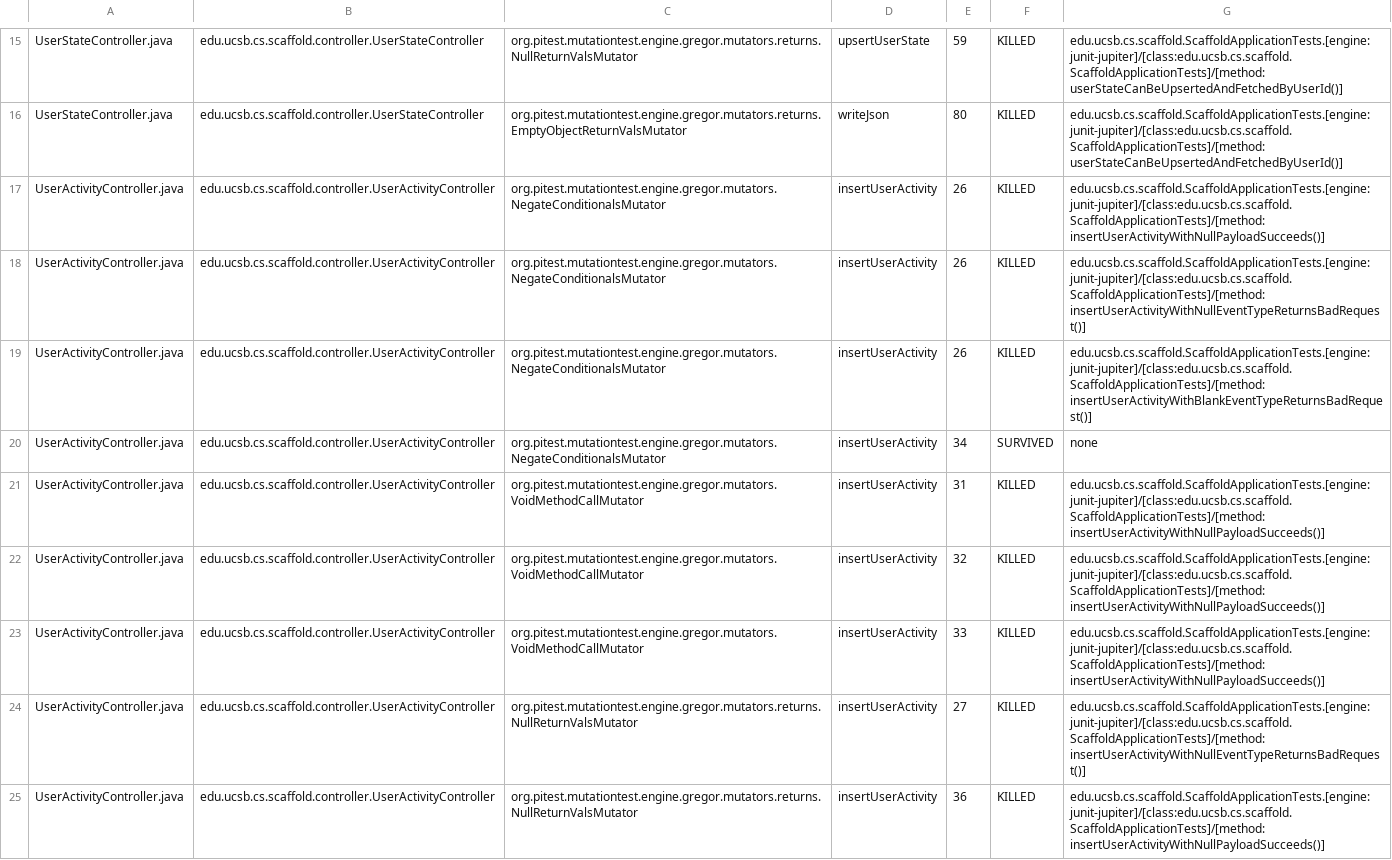
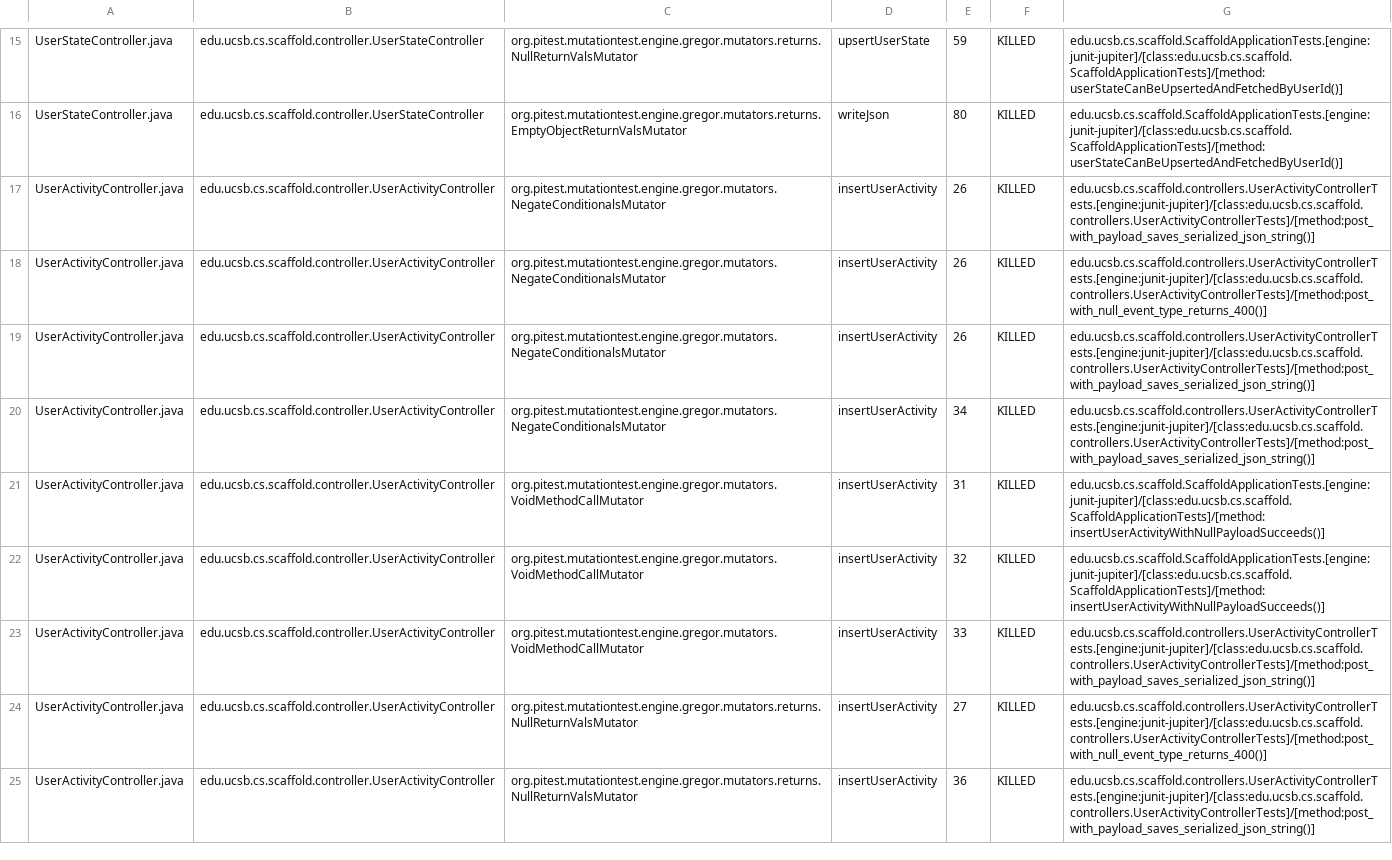
Before and after one commit to ucsb-cs/scaffold, a CSV file: prs/13/pitest/mutations.csv, drawn as a sheet; only a part is shown, gaps mark what is left out; the diff covers the shown part only; the diff names each change by its address in the sheet, - before the commit and + after, or states it on an @@ line.

Commit message:
Deploying to gh-pages from @ ucsb-cs/scaffold@d85a9979e0ca1845f06727b5a40fa50fcb453b2c 🚀

```diff
--- a/prs/13/pitest/mutations.csv
+++ b/prs/13/pitest/mutations.csv
-G17: edu.ucsb.cs.scaffold.ScaffoldApplicationTests.[engine:junit-jupiter]/[class:edu.ucsb.cs.scaffold.ScaffoldApplicationTests]/[method:insertUserActivityWithNullPayloadSucceeds()]
+G17: edu.ucsb.cs.scaffold.controllers.UserActivityControllerTests.[engine:junit-jupiter]/[class:edu.ucsb.cs.scaffold.controllers.UserActivityControllerTests]/[method:post_with_payload_saves_serialized_json_string()]
-G18: edu.ucsb.cs.scaffold.ScaffoldApplicationTests.[engine:junit-jupiter]/[class:edu.ucsb.cs.scaffold.ScaffoldApplicationTests]/[method:insertUserActivityWithNullEventTypeReturnsBadRequest()]
+G18: edu.ucsb.cs.scaffold.controllers.UserActivityControllerTests.[engine:junit-jupiter]/[class:edu.ucsb.cs.scaffold.controllers.UserActivityControllerTests]/[method:post_with_null_event_type_returns_400()]
-G19: edu.ucsb.cs.scaffold.ScaffoldApplicationTests.[engine:junit-jupiter]/[class:edu.ucsb.cs.scaffold.ScaffoldApplicationTests]/[method:insertUserActivityWithBlankEventTypeReturnsBadRequest()]
+G19: edu.ucsb.cs.scaffold.controllers.UserActivityControllerTests.[engine:junit-jupiter]/[class:edu.ucsb.cs.scaffold.controllers.UserActivityControllerTests]/[method:post_with_payload_saves_serialized_json_string()]
-F20: SURVIVED
+F20: KILLED
-G20: none
+G20: edu.ucsb.cs.scaffold.controllers.UserActivityControllerTests.[engine:junit-jupiter]/[class:edu.ucsb.cs.scaffold.controllers.UserActivityControllerTests]/[method:post_with_payload_saves_serialized_json_string()]
-G23: edu.ucsb.cs.scaffold.ScaffoldApplicationTests.[engine:junit-jupiter]/[class:edu.ucsb.cs.scaffold.ScaffoldApplicationTests]/[method:insertUserActivityWithNullPayloadSucceeds()]
+G23: edu.ucsb.cs.scaffold.controllers.UserActivityControllerTests.[engine:junit-jupiter]/[class:edu.ucsb.cs.scaffold.controllers.UserActivityControllerTests]/[method:post_with_payload_saves_serialized_json_string()]
-G24: edu.ucsb.cs.scaffold.ScaffoldApplicationTests.[engine:junit-jupiter]/[class:edu.ucsb.cs.scaffold.ScaffoldApplicationTests]/[method:insertUserActivityWithNullEventTypeReturnsBadRequest()]
+G24: edu.ucsb.cs.scaffold.controllers.UserActivityControllerTests.[engine:junit-jupiter]/[class:edu.ucsb.cs.scaffold.controllers.UserActivityControllerTests]/[method:post_with_null_event_type_returns_400()]
-G25: edu.ucsb.cs.scaffold.ScaffoldApplicationTests.[engine:junit-jupiter]/[class:edu.ucsb.cs.scaffold.ScaffoldApplicationTests]/[method:insertUserActivityWithNullPayloadSucceeds()]
+G25: edu.ucsb.cs.scaffold.controllers.UserActivityControllerTests.[engine:junit-jupiter]/[class:edu.ucsb.cs.scaffold.controllers.UserActivityControllerTests]/[method:post_with_payload_saves_serialized_json_string()]
```
Also changed, not shown: 5 removed rows and 10 edited cells elsewhere in this file, 23 other files.
